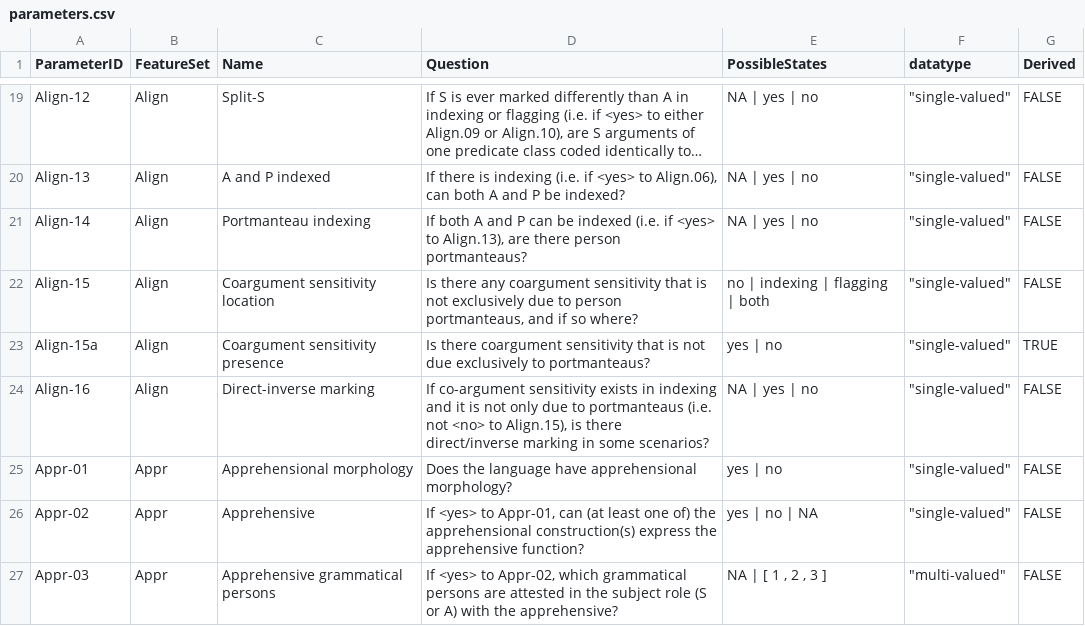
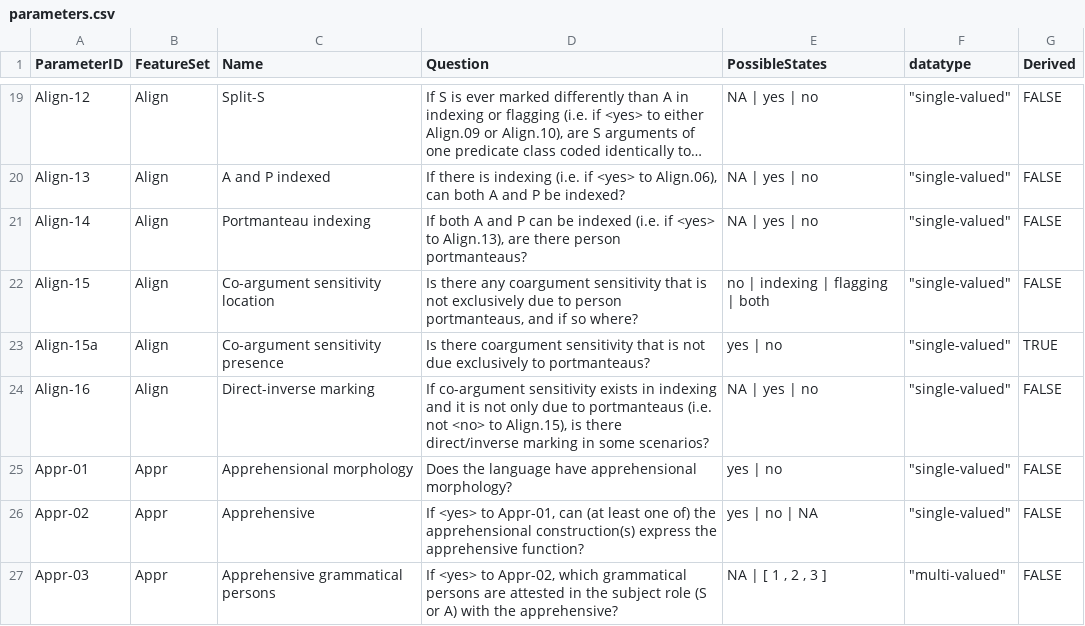
Before and after one commit to davidainman/atlas-data, a CSV file: cldf-atlas/parameters.csv, drawn as a sheet; only a part is shown, gaps mark what is left out; long unchanged cells end in ….

Commit message:
Changing coargument to co-argument

```diff
--- a/cldf-atlas/parameters.csv
+++ b/cldf-atlas/parameters.csv
@@ -21,4 +21,4 @@
 "Align-14","Align","Portmanteau indexing","If both A and P can be indexed (i.e. if <yes> to Align.13), are there person portmanteaus?","NA | yes | no","""single-valued""","FALSE"
-"Align-15","Align","Coargument sensitivity location","Is there any coargument sensitivity that is not exclusively due to person portmanteaus, and if so where?","no | indexing | flagging | both","""single-valued""","FALSE"
-"Align-15a","Align","Coargument sensitivity presence","Is there coargument sensitivity that is not due exclusively to portmanteaus?","yes | no","""single-valued""","TRUE"
+"Align-15","Align","Co-argument sensitivity location","Is there any coargument sensitivity that is not exclusively due to person portmanteaus, and if so where?","no | indexing | flagging | both","""single-valued""","FALSE"
+"Align-15a","Align","Co-argument sensitivity presence","Is there coargument sensitivity that is not due exclusively to portmanteaus?","yes | no","""single-valued""","TRUE"
 "Align-16","Align","Direct-inverse marking","If co-argument sensitivity exists in indexing and it is not only due to portmanteaus (i.e. not <no> to Align.15), is there direct/inverse marking in some scenarios?","NA | yes | no","""single-valued""","FALSE"
```
